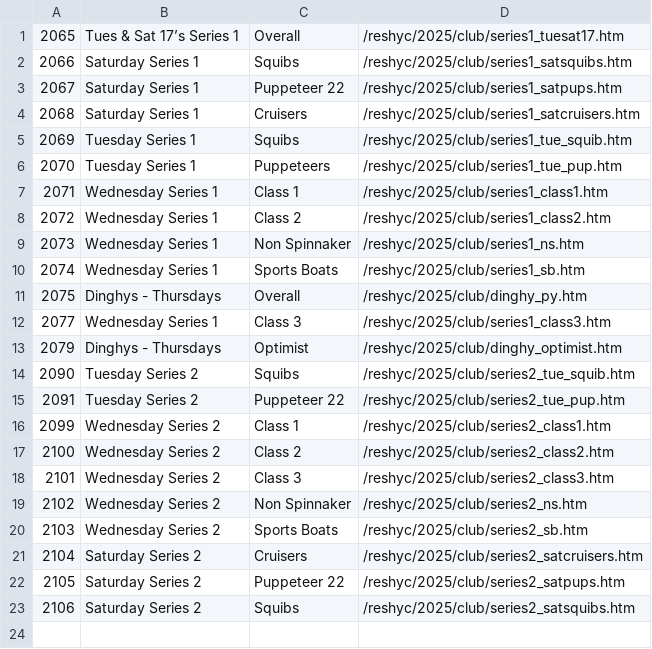
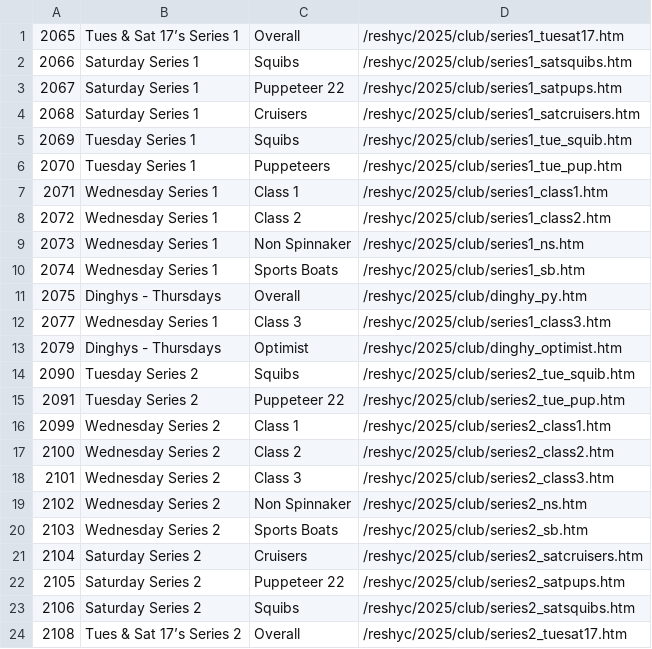
Before and after one commit to markmc/reshyc, a CSV file: backups/admin/2025_club.csv, drawn as a sheet; the diff names each change by its address in the sheet, - before the commit and + after, or states it on an @@ line.

```diff
--- a/backups/admin/2025_club.csv
+++ b/backups/admin/2025_club.csv
+row 24: 2108 | Tues & Sat 17’s Series 2 | Overall | /reshyc/2025/club/series2_tuesat17.htm
```
